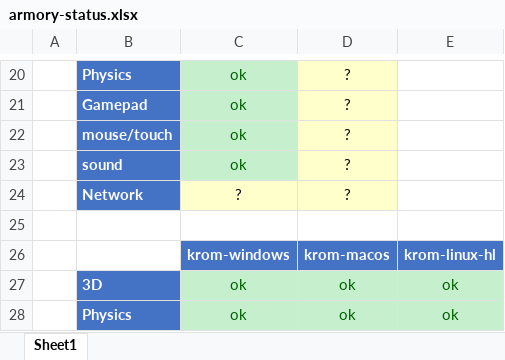
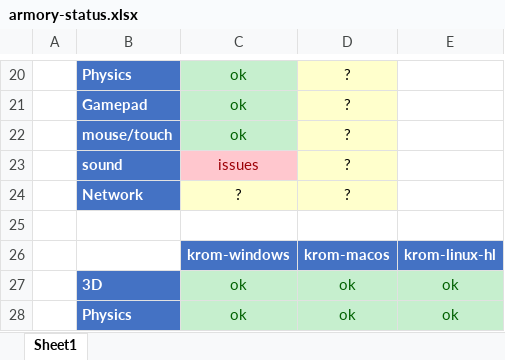
Before and after one commit to onelsonic/armory_tests, an Excel workbook: armory-status.xlsx, sheet Sheet1, drawn as a sheet; only a part is shown, gaps mark what is left out; values as stored, in another font and other column widths than the file's, no borders; the diff names each change by its address in the sheet, - before the commit and + after, or states it on an @@ line.

Commit message:
Initial commit

```diff
--- a/armory-status.xlsx (sheet Sheet1)
+++ b/armory-status.xlsx (sheet Sheet1)
-C23: ok
+C23: issues
@@ C23 fill: #C6EFCE → #FFC7CE, text colour: #006100 → #9C0006 @@
```
